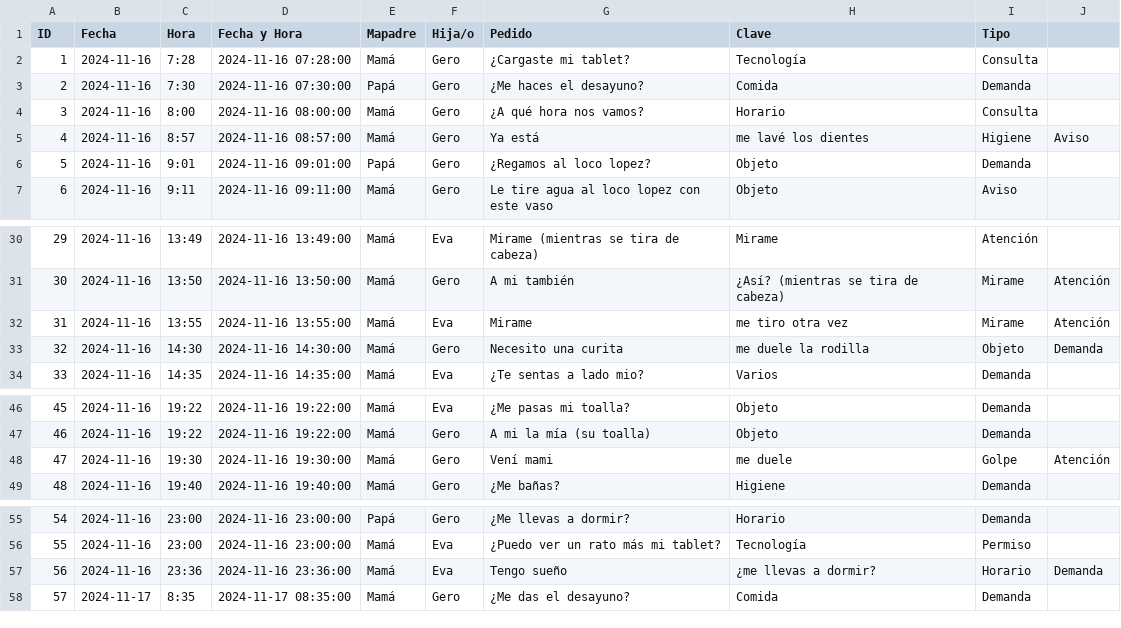
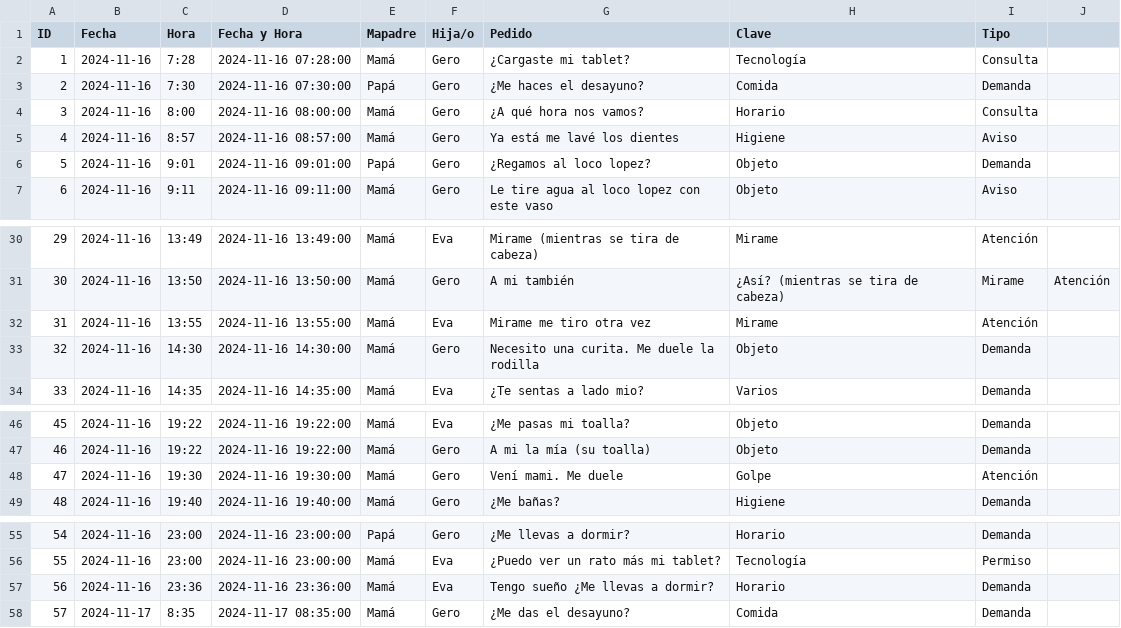
Before and after one commit to msansoneb/ecd2024b, a CSV file: TP1/Datos.csv, drawn as a sheet; only a part is shown, gaps mark what is left out.

Commit message:
Update Datos.csv

```diff
--- a/TP1/Datos.csv
+++ b/TP1/Datos.csv
@@ -4,3 +4,3 @@ ID,Fecha,Hora,Fecha y Hora,Mapadre,Hija/o,Pedido,Clave,Tipo
 3,2024-11-16,8:00,2024-11-16 08:00:00,Mamá,Gero,¿A qué hora nos vamos?,Horario,Consulta
-4,2024-11-16,8:57,2024-11-16 08:57:00,Mamá,Gero,Ya está, me lavé los dientes,Higiene,Aviso
+4,2024-11-16,8:57,2024-11-16 08:57:00,Mamá,Gero,Ya está me lavé los dientes,Higiene,Aviso
 5,2024-11-16,9:01,2024-11-16 09:01:00,Papá,Gero,¿Regamos al loco lopez?,Objeto,Demanda
@@ -31,4 +31,4 @@ ID,Fecha,Hora,Fecha y Hora,Mapadre,Hija/o,Pedido,Clave,Tipo
 30,2024-11-16,13:50,2024-11-16 13:50:00,Mamá,Gero,A mi también, ¿Así? (mientras se tira de cabeza),Mirame,Atención
-31,2024-11-16,13:55,2024-11-16 13:55:00,Mamá,Eva,Mirame, me tiro otra vez,Mirame,Atención
-32,2024-11-16,14:30,2024-11-16 14:30:00,Mamá,Gero,Necesito una curita, me duele la rodilla,Objeto,Demanda
+31,2024-11-16,13:55,2024-11-16 13:55:00,Mamá,Eva,Mirame me tiro otra vez,Mirame,Atención
+32,2024-11-16,14:30,2024-11-16 14:30:00,Mamá,Gero,Necesito una curita. Me duele la rodilla,Objeto,Demanda
 33,2024-11-16,14:35,2024-11-16 14:35:00,Mamá,Eva,¿Te sentas a lado mio?,Varios,Demanda
@@ -47,3 +47,3 @@ ID,Fecha,Hora,Fecha y Hora,Mapadre,Hija/o,Pedido,Clave,Tipo
 46,2024-11-16,19:22,2024-11-16 19:22:00,Mamá,Gero,A mi la mía (su toalla),Objeto,Demanda
-47,2024-11-16,19:30,2024-11-16 19:30:00,Mamá,Gero,Vení mami, me duele,Golpe,Atención
+47,2024-11-16,19:30,2024-11-16 19:30:00,Mamá,Gero,Vení mami. Me duele,Golpe,Atención
 48,2024-11-16,19:40,2024-11-16 19:40:00,Mamá,Gero,¿Me bañas?,Higiene,Demanda
@@ -56,3 +56,3 @@ ID,Fecha,Hora,Fecha y Hora,Mapadre,Hija/o,Pedido,Clave,Tipo
 55,2024-11-16,23:00,2024-11-16 23:00:00,Mamá,Eva,¿Puedo ver un rato más mi tablet?,Tecnología,Permiso
-56,2024-11-16,23:36,2024-11-16 23:36:00,Mamá,Eva,Tengo sueño, ¿me llevas a dormir?,Horario,Demanda
+56,2024-11-16,23:36,2024-11-16 23:36:00,Mamá,Eva,Tengo sueño ¿Me llevas a dormir?,Horario,Demanda
 57,2024-11-17,8:35,2024-11-17 08:35:00,Mamá,Gero,¿Me das el desayuno?,Comida,Demanda
```
